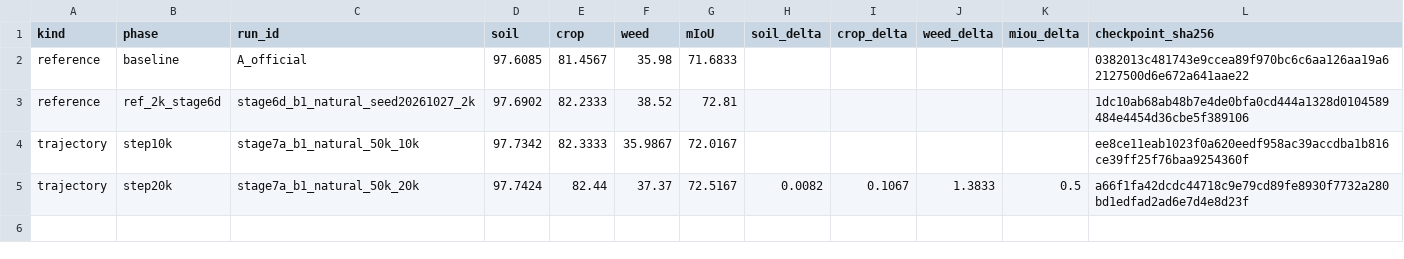
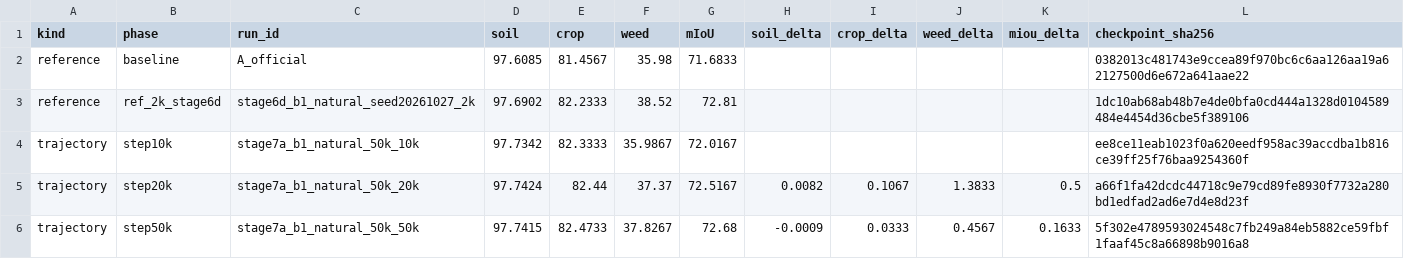
Before and after one commit to LiuLiShenShe/AgriSA-JEPA, a CSV file: reports/stage7a_phenobench_comparison.csv, drawn as a sheet; the diff names each change by its address in the sheet, - before the commit and + after, or states it on an @@ line.

Commit message:
Stage 7A: probe 50k checkpoint and finalize budget-curve report
- 50k probe: mIoU 72.68±0.18, crop 82.47±0.02, weed 37.83±0.56, soil 97.742
  (all probe seeds cross-checked against official phenobench-eval)
- trajectory 10k->20k->50k: mIoU 72.02 -> 72.52 -> 72.68 (monotone, same 50k schedule)
- comparison manifest now carries A + 2k-ref + 10k/20k/50k (5 entries)
- final report: combined source exposure (parts 0+20000, 6397136 samples),
  honest disclosure that weed probe noise (±0.6-3.2pp) is near the 0.5pp signal,
  25 unit tests, and updated conclusion / next-steps

```diff
--- a/reports/stage7a_phenobench_comparison.csv
+++ b/reports/stage7a_phenobench_comparison.csv
+row 6: trajectory | step50k | stage7a_b1_natural_50k_50k | 97.7415 | 82.4733 | 37.8267 | 72.68 | -0.0009 | 0.0333 | 0.4567 | 0.1633 | 5f302e4789593024548c7fb249a84eb5882ce59fbf1faaf45c8a66898b9016a8
```
Also changed, not shown: 7 other files.
